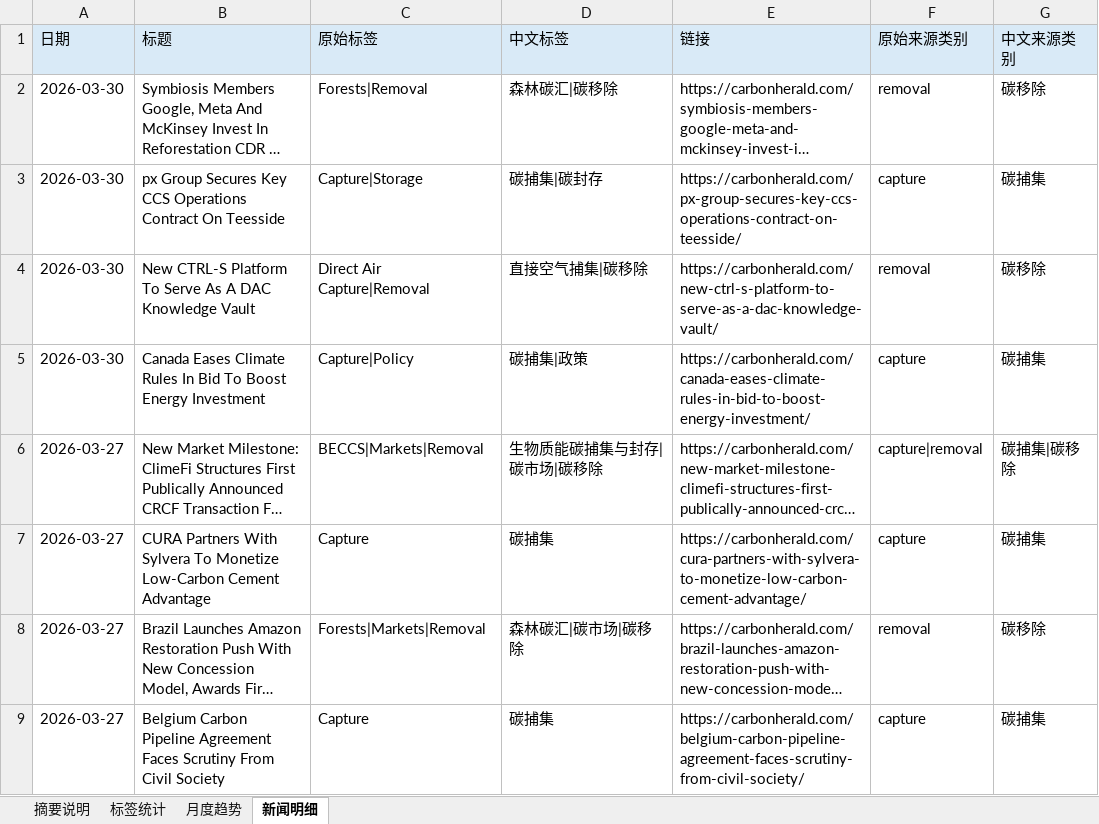
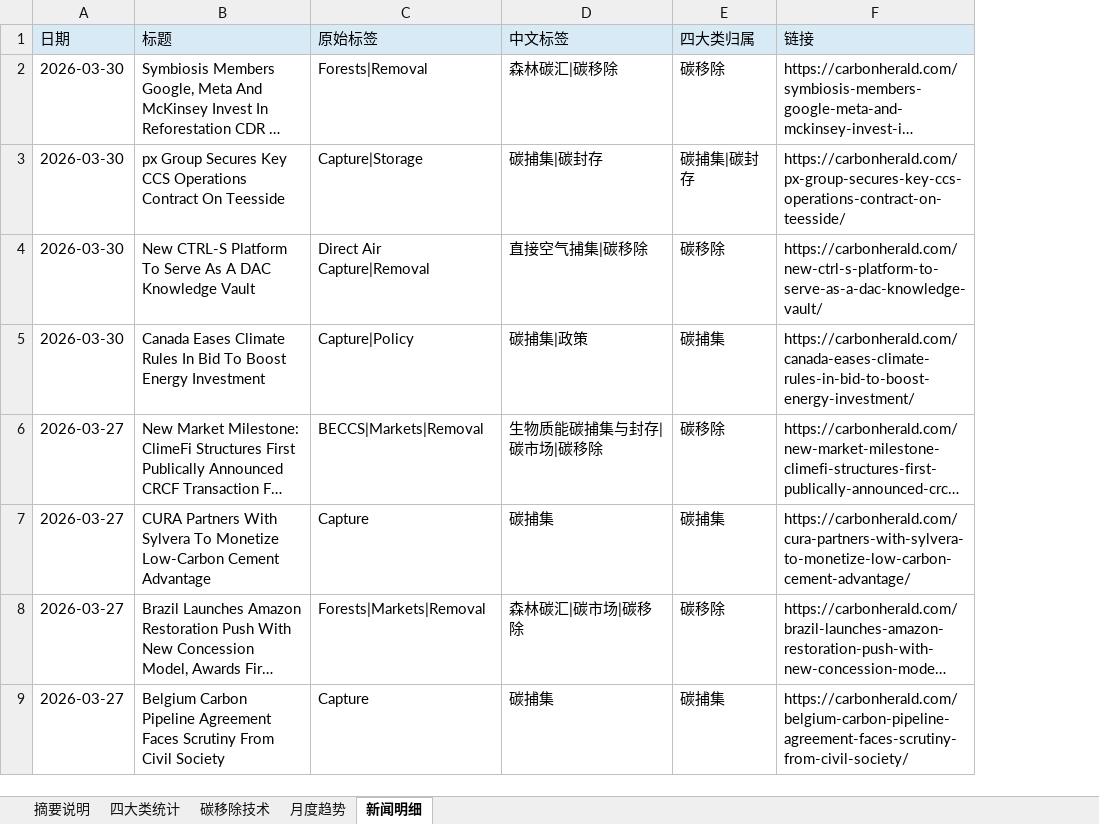
Before and after one commit to wodewoping-png/rss-spider-catl, an Excel workbook: csv/ccus_q1_2026_中文分析报告.xlsx, sheet 新闻明细, drawn as a sheet; only a part is shown; long unchanged cells end in …; values as stored, in another font and other column widths than the file's, no borders; removed rows and columns are numbered as before the commit, all else as after; the diff names each change by its address in the sheet, - before the commit and + after, or states it on an @@ line.

```diff
--- a/csv/ccus_q1_2026_中文分析报告.xlsx (sheet 新闻明细)
+++ b/csv/ccus_q1_2026_中文分析报告.xlsx (sheet 新闻明细)
-sheet tab: 标签统计
+sheet tab: 四大类统计
+sheet tab: 碳移除技术
+column E (四大类归属), rows 2-9: 碳移除 | 碳捕集|碳封存 | 碳移除 | 碳捕集 | 碳移除 | 碳捕集 | 碳移除 | 碳捕集
-column F (原始来源类别), rows 2-9: removal | capture | removal | capture | capture|removal | capture | removal | capture
-column G (中文来源类别), rows 2-9: 碳移除 | 碳捕集 | 碳移除 | 碳捕集 | 碳捕集|碳移除 | 碳捕集 | 碳移除 | 碳捕集
```
Also changed, not shown: sheet 月度趋势, sheet 四大类统计, sheet 摘要说明, charts or pictures, 8 other files.
